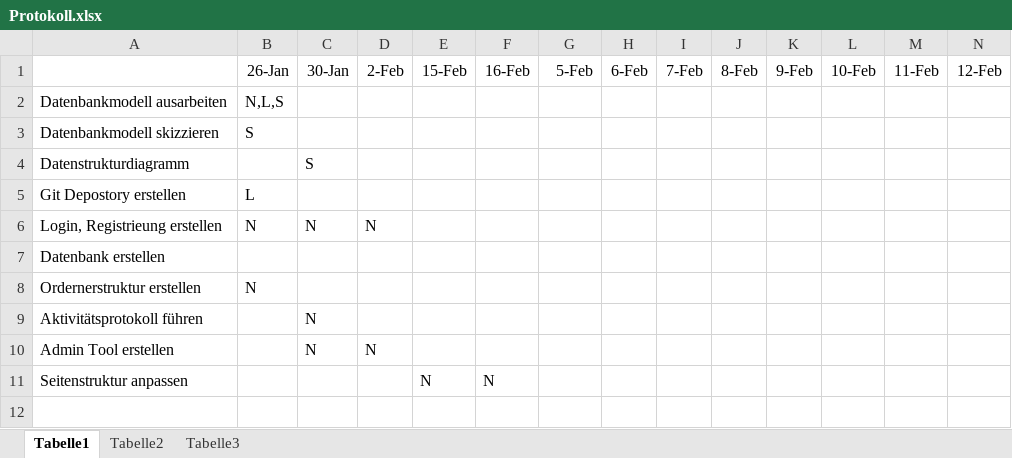
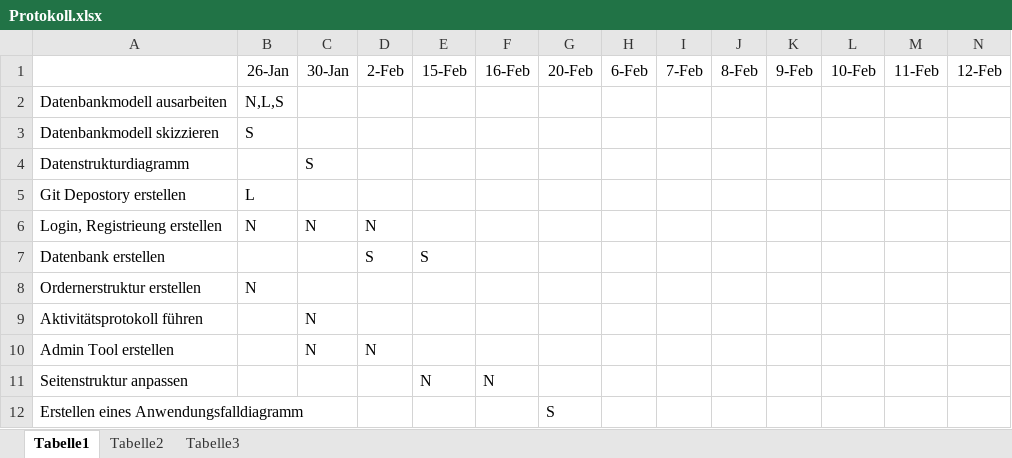
Before and after one commit to maggiduscher/PraktiDB, an Excel workbook: Protokoll.xlsx, sheet Tabelle1, drawn as a sheet; only a part is shown; values as stored, in another font and other column widths than the file's, no borders; rows hold the shown columns only; the diff names each change by its address in the sheet, - before the commit and + after, or states it on an @@ line.

Commit message:
Add files via upload

```diff
--- a/Protokoll.xlsx (sheet Tabelle1)
+++ b/Protokoll.xlsx (sheet Tabelle1)
-G1: 5-Feb
+G1: 20-Feb
-D7: (empty)
+D7: S
-E7: (empty)
+E7: S
+row 12: Erstellen eines Anwendungsfalldiagramm |  |  |  |  |  | S
```
